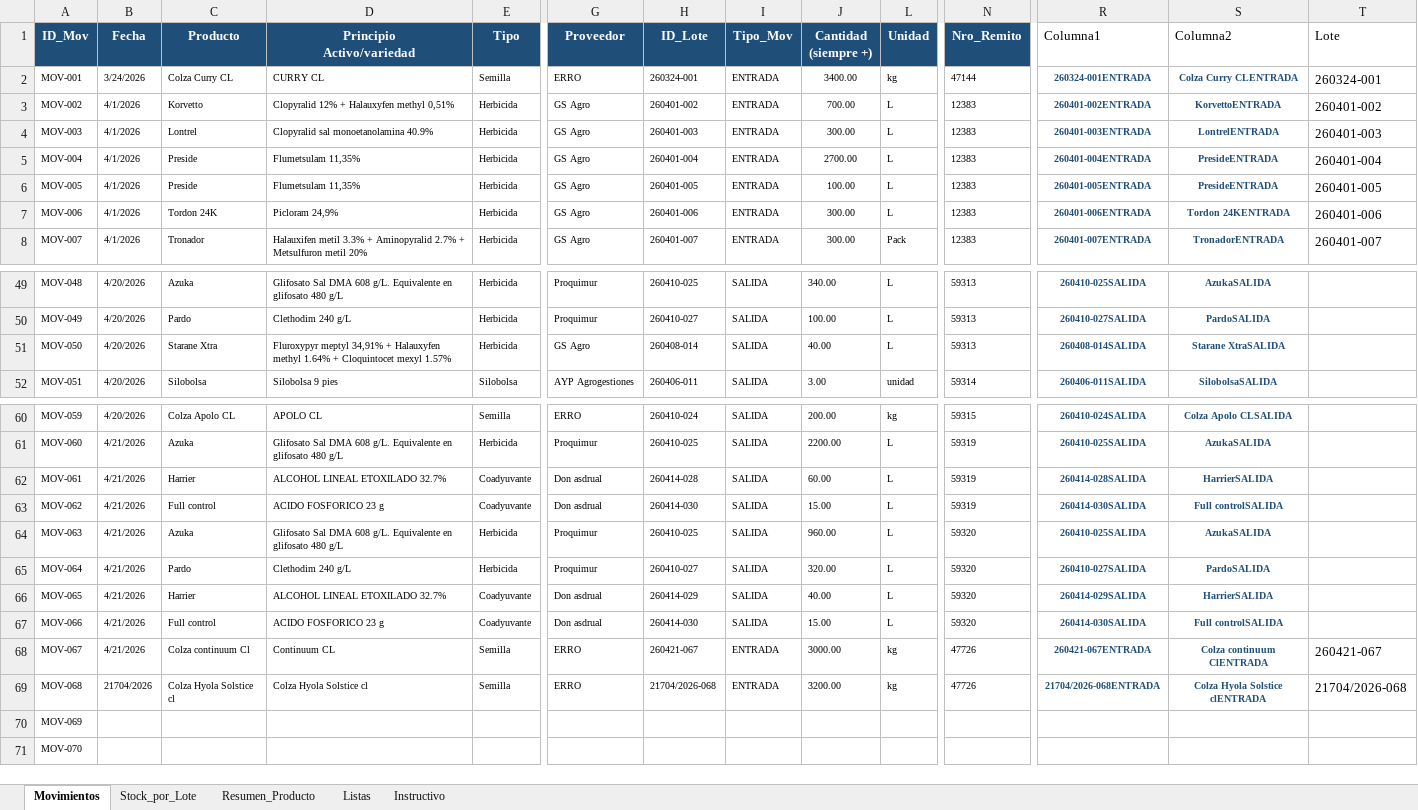
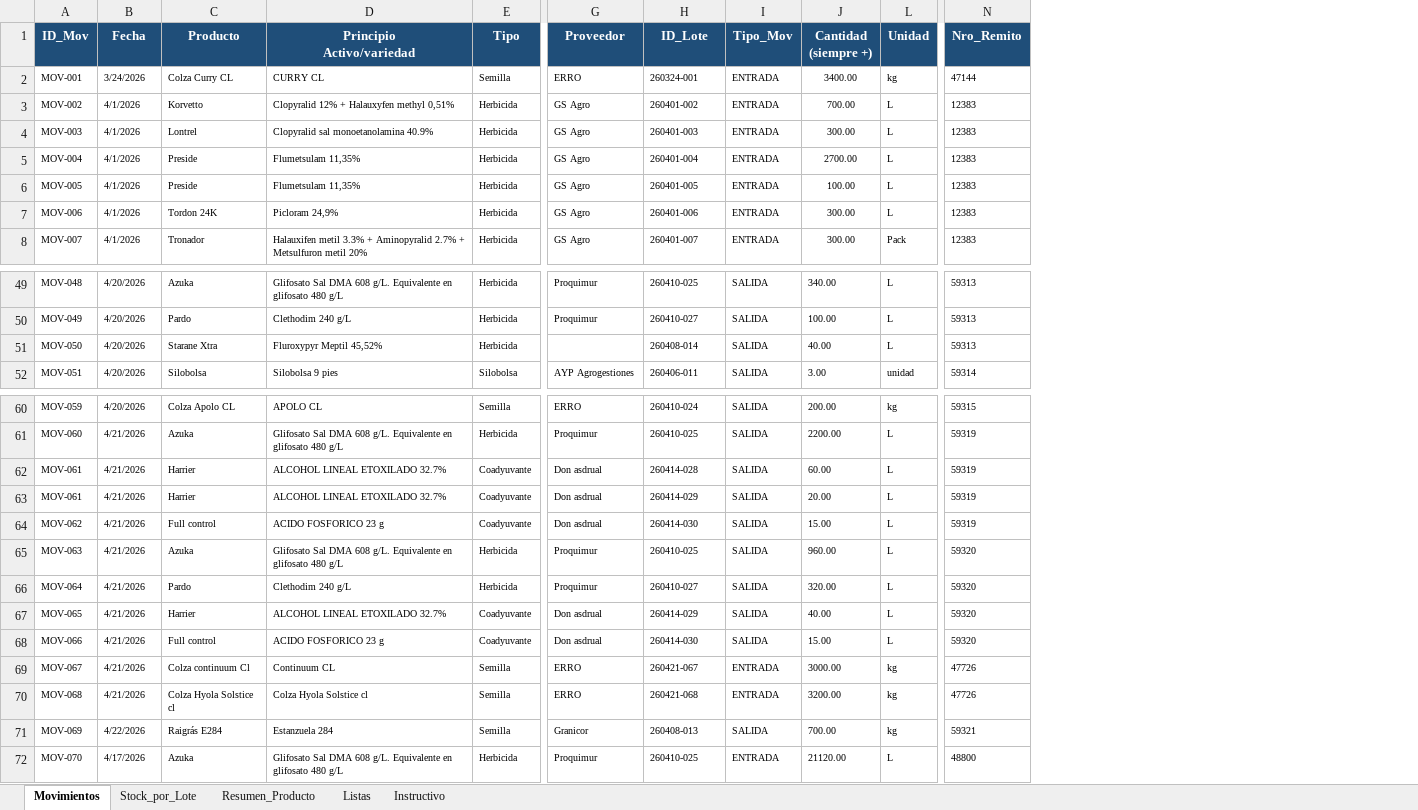
Before and after one commit to CeibosGroup/stock-galpon-hub, an Excel workbook: movimientos.xlsx, sheet Movimientos, drawn as a sheet; only a part is shown, gaps mark what is left out; values as stored, in another font and other column widths than the file's, no borders; conditional formats and table styles not drawn; removed rows and columns are numbered as before the commit, all else as after; rows hold the shown columns only; the diff covers the shown part only; the diff names each change by its address in the sheet, - before the commit and + after, or states it on an @@ line.

Commit message:
Add files via upload

```diff
--- a/movimientos.xlsx (sheet Movimientos)
+++ b/movimientos.xlsx (sheet Movimientos)
@@ column R (Columna1) hidden, rows 2-8: 260324-001ENTRADA | 260401-002ENTRADA | 260401-003ENTRADA | 260401-004ENTRADA | 260401-005ENTRADA | 260401-006ENTRADA | 260401-007ENTRADA; rows 49-52: 260410-025SALIDA | 260410-027SALIDA | 260408-014SALIDA | 260406-011SALIDA; rows 60-69: 260410-024SALIDA | 260410-025SALIDA | 260414-028SALIDA | 260414-030SALIDA | 260410-025SALIDA | 260410-027SALIDA | 260414-029SALIDA | 260414-030SALIDA | 260421-067ENTRADA | 21704/2026-068ENTRADA @@
@@ column S (Columna2) hidden, rows 2-8: Colza Curry CLENTRADA | KorvettoENTRADA | LontrelENTRADA | PresideENTRADA | PresideENTRADA | Tordon 24KENTRADA | TronadorENTRADA; rows 49-52: AzukaSALIDA | PardoSALIDA | Starane XtraSALIDA | SilobolsaSALIDA; rows 60-69: Colza Apolo CLSALIDA | AzukaSALIDA | HarrierSALIDA | Full controlSALIDA | AzukaSALIDA | PardoSALIDA | HarrierSALIDA | Full controlSALIDA | Colza continuum ClENTRADA | Colza Hyola Solstice clENTRADA @@
@@ column T (Lote) hidden, rows 2-8: 260324-001 | 260401-002 | 260401-003 | 260401-004 | 260401-005 | 260401-006 | 260401-007; rows 68-69: 260421-067 | 21704/2026-068 @@
-D51 (Principio Activo/variedad): Fluroxypyr meptyl 34,91% + Halauxyfen methyl 1.64% + Cloquintocet mexyl 1.57%
+D51 (Principio Activo/variedad): Fluroxypyr Meptil 45,52%
-G51 (Proveedor): GS Agro
+G51 (Proveedor): (empty)
+row 63: MOV-061 | 4/21/2026 | Harrier | ALCOHOL LINEAL ETOXILADO 32.7% | Coadyuvante | Don asdrual | 260414-029 | SALIDA | 20.00 | L | 59319
-B70 (Fecha): 21704/2026
+B70 (Fecha): 4/21/2026
-H70 (ID_Lote): 21704/2026-068
+H70 (ID_Lote): 260421-068
-B71 (Fecha): (empty)
+B71 (Fecha): 4/22/2026
-C71 (Producto): (empty)
+C71 (Producto): Raigrás E284
-D71 (Principio Activo/variedad): (empty)
+D71 (Principio Activo/variedad): Estanzuela 284
-E71 (Tipo): (empty)
+E71 (Tipo): Semilla
-G71 (Proveedor): (empty)
+G71 (Proveedor): Granicor
-H71 (ID_Lote): (empty)
+H71 (ID_Lote): 260408-013
-I71 (Tipo_Mov): (empty)
+I71 (Tipo_Mov): SALIDA
-J71 (Cantidad (siempre +)): (empty)
+J71 (Cantidad (siempre +)): 700.00
-L71 (Unidad): (empty)
+L71 (Unidad): kg
-N71 (Nro_Remito): (empty)
+N71 (Nro_Remito): 59321
-B72 (Fecha): (empty)
+B72 (Fecha): 4/17/2026
-C72 (Producto): (empty)
+C72 (Producto): Azuka
-D72 (Principio Activo/variedad): (empty)
+D72 (Principio Activo/variedad): Glifosato Sal DMA 608 g/L. Equivalente en glifosato 480 g/L
-E72 (Tipo): (empty)
+E72 (Tipo): Herbicida
-G72 (Proveedor): (empty)
+G72 (Proveedor): Proquimur
-H72 (ID_Lote): (empty)
+H72 (ID_Lote): 260410-025
-I72 (Tipo_Mov): (empty)
+I72 (Tipo_Mov): ENTRADA
-J72 (Cantidad (siempre +)): (empty)
+J72 (Cantidad (siempre +)): 21120.00
-L72 (Unidad): (empty)
+L72 (Unidad): L
-N72 (Nro_Remito): (empty)
+N72 (Nro_Remito): 48800
```
Also changed, not shown: 189 edited cells elsewhere in this sheet, sheet Stock_por_Lote, sheet Resumen_Producto, sheet Listas, formulas that keep their value, hidden cells.
